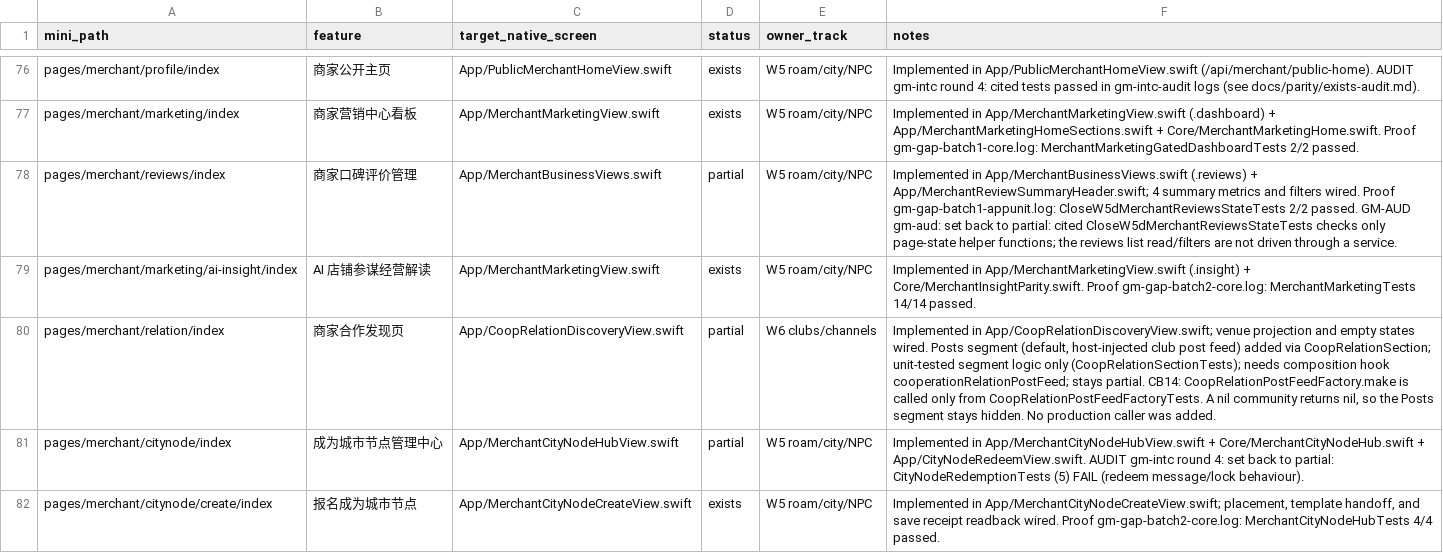
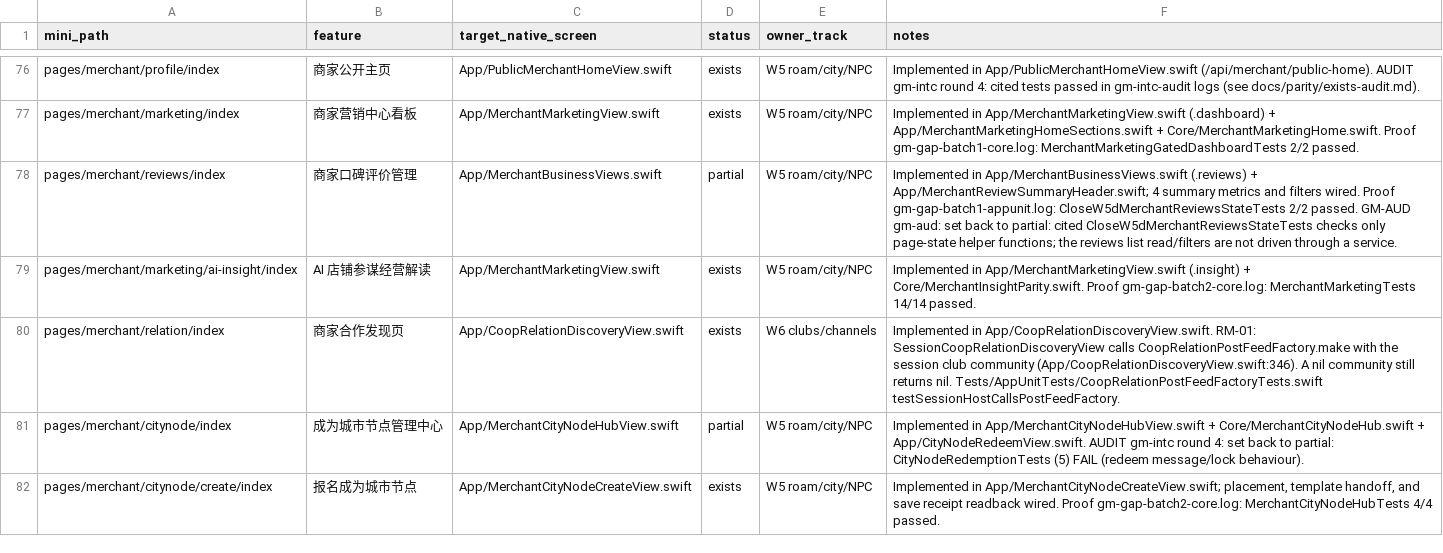
Before and after one commit to XXsocietyee/chein-app, a CSV file: docs/parity/page-map.csv, drawn as a sheet; only a part is shown, gaps mark what is left out; the diff covers the shown part only.

```diff
--- a/docs/parity/page-map.csv
+++ b/docs/parity/page-map.csv
@@ -79,3 +79,3 @@ pages/merchant/reviews/index,商家口碑评价管理,App/MerchantBusinessViews.
 pages/merchant/marketing/ai-insight/index,AI 店铺参谋经营解读,App/MerchantMarketingView.swift,exists,W5 roam/city/NPC,Implemented in App/MerchantMarketingView.swift (.insight) + Core/MerchantInsightParity.swift. Proof gm-gap-batch2-core.log: MerchantMarketingTests 14/14 passed.
-pages/merchant/relation/index,商家合作发现页,App/CoopRelationDiscoveryView.swift,partial,W6 clubs/channels,"Implemented in App/CoopRelationDiscoveryView.swift; venue projection and empty states wired. Posts segment (default, host-injected club post feed) added via CoopRelationSection; unit-tested segment logic only (CoopRelationSectionTests); needs composition hook cooperationRelationPostFeed; stays partial. CB14: CoopRelationPostFeedFactory.make is called only from CoopRelationPostFeedFactoryTests. A nil community returns nil, so the Posts segment stays hidden. No production caller was added."
+pages/merchant/relation/index,商家合作发现页,App/CoopRelationDiscoveryView.swift,exists,W6 clubs/channels,Implemented in App/CoopRelationDiscoveryView.swift. RM-01: SessionCoopRelationDiscoveryView calls CoopRelationPostFeedFactory.make with the session club community (App/CoopRelationDiscoveryView.swift:346). A nil community still returns nil. Tests/AppUnitTests/CoopRelationPostFeedFactoryTests.swift testSessionHostCallsPostFeedFactory.
 pages/merchant/citynode/index,成为城市节点管理中心,App/MerchantCityNodeHubView.swift,partial,W5 roam/city/NPC,Implemented in App/MerchantCityNodeHubView.swift + Core/MerchantCityNodeHub.swift + App/CityNodeRedeemView.swift. AUDIT gm-intc round 4: set back to partial: CityNodeRedemptionTests (5) FAIL (redeem message/lock behaviour).
```
Also changed, not shown: 6 edited cells elsewhere in this file, docs/release/completeness-matrix.csv, 9 other files.
